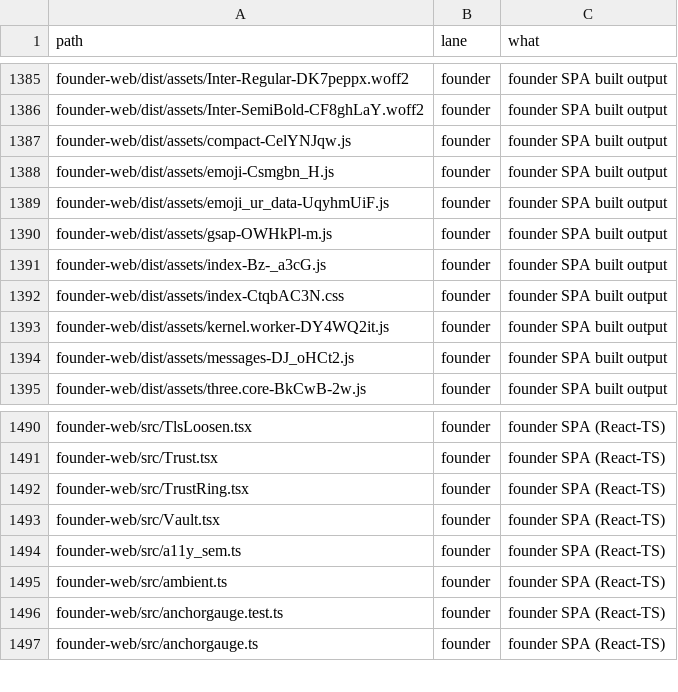
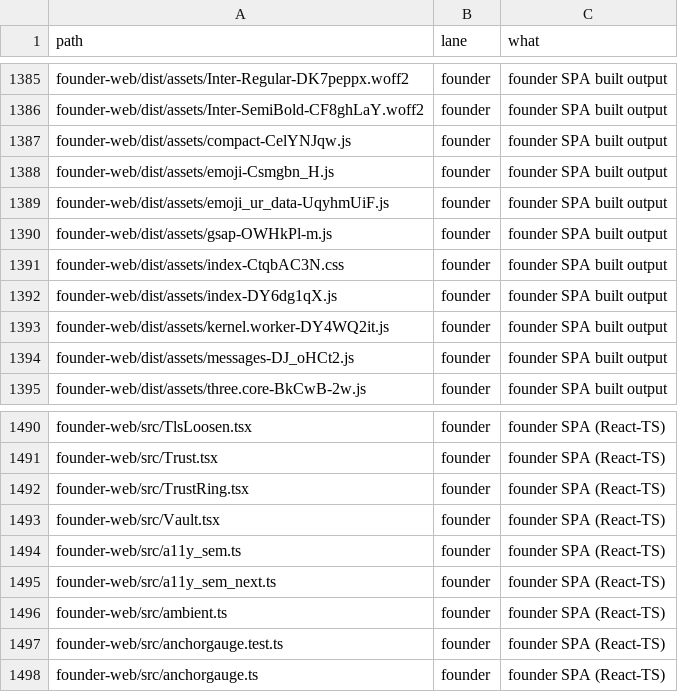
Before and after one commit to naumansherwani/ANEXOMAIL-WORKSPACE, a CSV file: lanes/ALL-FILES.csv, drawn as a sheet; only a part is shown, gaps mark what is left out.

```diff
--- a/lanes/ALL-FILES.csv
+++ b/lanes/ALL-FILES.csv
@@ -1390,4 +1390,4 @@ founder-web/dist/assets/emoji_ur_data-UqyhmUiF.js,founder,"founder SPA built out
 founder-web/dist/assets/gsap-OWHkPl-m.js,founder,"founder SPA built output"
-founder-web/dist/assets/index-Bz-_a3cG.js,founder,"founder SPA built output"
 founder-web/dist/assets/index-CtqbAC3N.css,founder,"founder SPA built output"
+founder-web/dist/assets/index-DY6dg1qX.js,founder,"founder SPA built output"
 founder-web/dist/assets/kernel.worker-DY4WQ2it.js,founder,"founder SPA built output"
@@ -1494,2 +1494,3 @@ founder-web/src/Vault.tsx,founder,"founder SPA (React-TS)"
 founder-web/src/a11y_sem.ts,founder,"founder SPA (React-TS)"
+founder-web/src/a11y_sem_next.ts,founder,"founder SPA (React-TS)"
 founder-web/src/ambient.ts,founder,"founder SPA (React-TS)"
```
Also changed, not shown: 20 other files.
